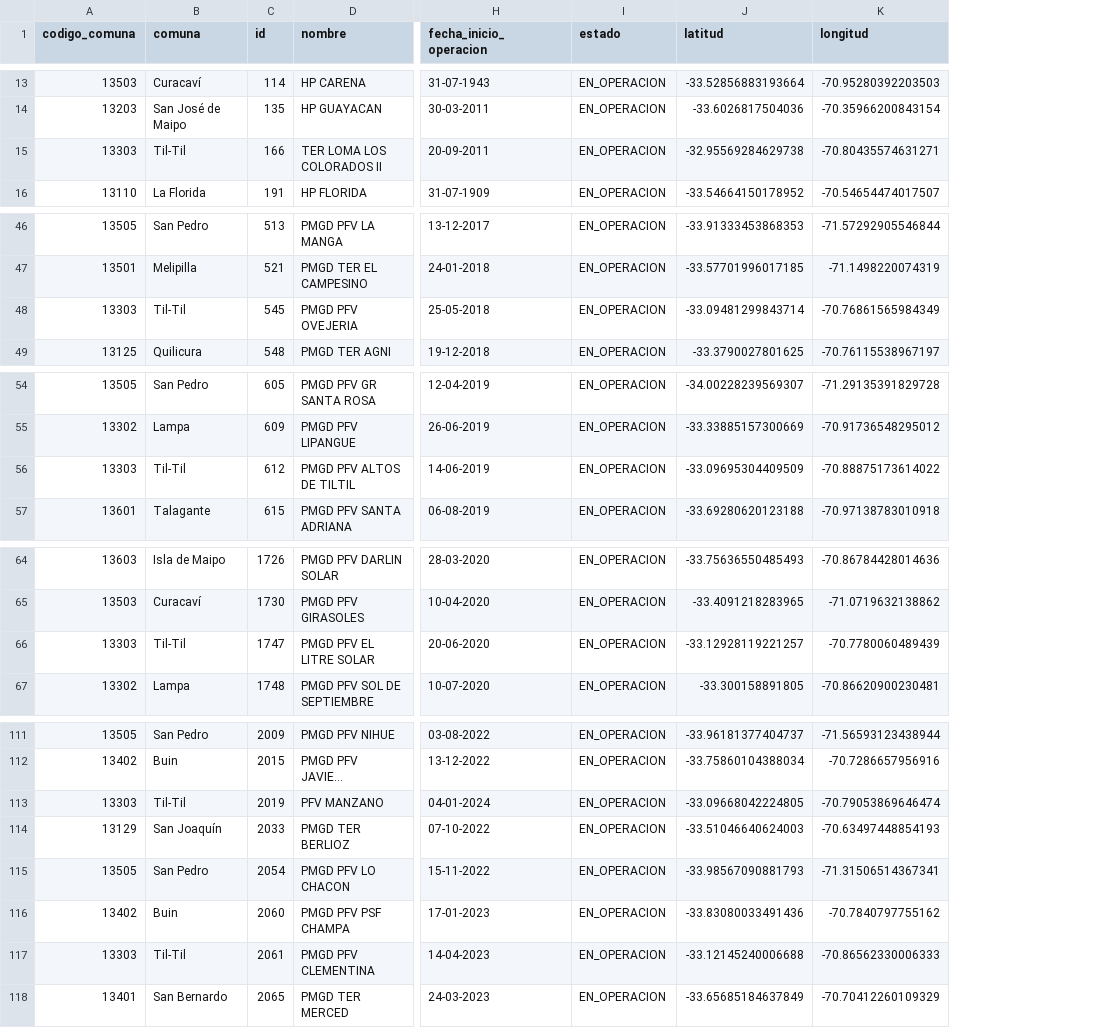
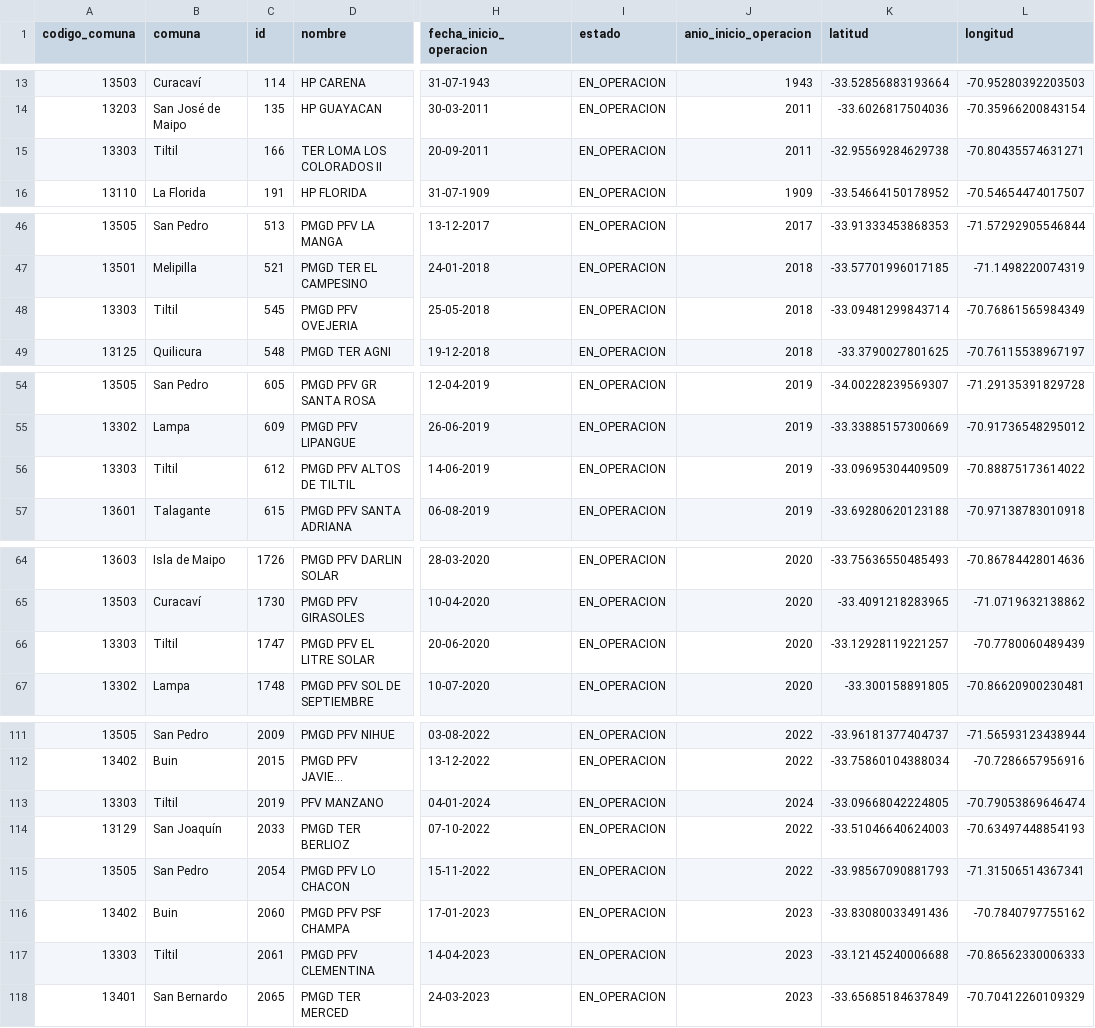
Before and after one commit to platanus-hack/platanus-hack-26-cl-team-22, a CSV file: data/energia/centrales_rm.csv, drawn as a sheet; only a part is shown, gaps mark what is left out; long unchanged cells end in …; the diff covers the shown part only; the diff names each change by its address in the sheet, - before the commit and + after, or states it on an @@ line.

```diff
--- a/data/energia/centrales_rm.csv
+++ b/data/energia/centrales_rm.csv
+column J (anio_inicio_operacion), rows 13-16: 1943 | 2011 | 2011 | 1909; rows 46-49: 2017 | 2018 | 2018 | 2018; rows 54-57: all 2019; rows 64-67: all 2020; rows 111-118: 2022 | 2022 | 2024 | 2022 | 2022 | 2023 | 2023 | 2023
-B15 (comuna): Til-Til
+B15 (comuna): Tiltil
-B48 (comuna): Til-Til
+B48 (comuna): Tiltil
-B56 (comuna): Til-Til
+B56 (comuna): Tiltil
-B66 (comuna): Til-Til
+B66 (comuna): Tiltil
-B113 (comuna): Til-Til
+B113 (comuna): Tiltil
-B117 (comuna): Til-Til
+B117 (comuna): Tiltil
```
Also changed, not shown: 13 edited cells elsewhere in this file, data/dga/decretos_escasez_rm.csv, data/energia/subestaciones_rm.csv, 6 other files.
